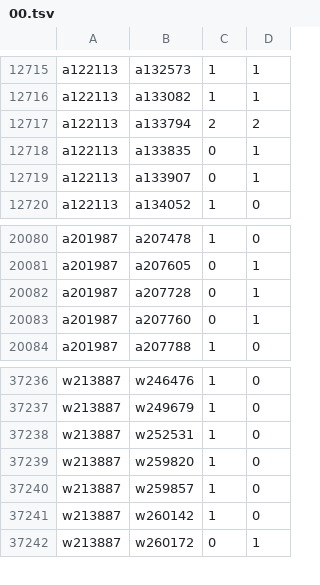
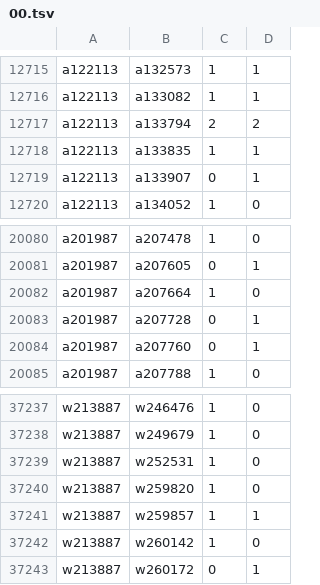
Before and after one commit to robertzechovsky639-ui/tenis, a TSV file: state/h2h/00.tsv, drawn as a sheet; only a part is shown, gaps mark what is left out.

```diff
--- a/state/h2h/00.tsv
+++ b/state/h2h/00.tsv
@@ -12717,3 +12717,3 @@ a122113	a133082	1	1
 a122113	a133794	2	2
-a122113	a133835	0	1
+a122113	a133835	1	1
 a122113	a133907	0	1
@@ -20081,2 +20081,3 @@ a201987	a207478	1	0
 a201987	a207605	0	1
+a201987	a207664	1	0
 a201987	a207728	0	1
@@ -37239,3 +37240,3 @@ w213887	w252531	1	0
 w213887	w259820	1	0
-w213887	w259857	1	0
+w213887	w259857	1	1
 w213887	w260142	1	0
```
Also changed, not shown: state/h2h/01.tsv, state/h2h/07.tsv, 26 other files.
